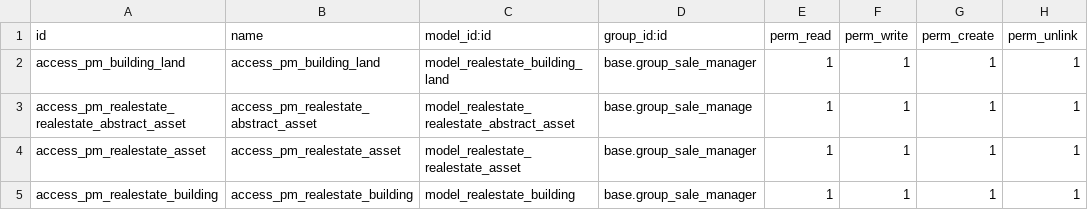
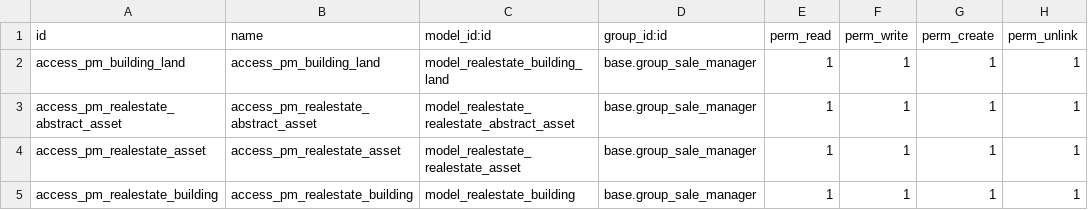
Before and after one commit to be-cloud-be/odoo-modules, a CSV file: realestate/security/ir.model.access.csv, drawn as a sheet.

```diff
--- a/realestate/security/ir.model.access.csv
+++ b/realestate/security/ir.model.access.csv
@@ -2,3 +2,3 @@ id,name,model_id:id,group_id:id,perm_read,perm_write,perm_create,perm_unlink
 access_pm_building_land,access_pm_building_land,model_realestate_building_land,base.group_sale_manager,1,1,1,1
-access_pm_realestate_realestate_abstract_asset,access_pm_realestate_abstract_asset,model_realestate_realestate_abstract_asset,base.group_sale_manage,1,1,1,1
+access_pm_realestate_abstract_asset,access_pm_realestate_abstract_asset,model_realestate_realestate_abstract_asset,base.group_sale_manager,1,1,1,1
 access_pm_realestate_asset,access_pm_realestate_asset,model_realestate_realestate_asset,base.group_sale_manager,1,1,1,1
```
